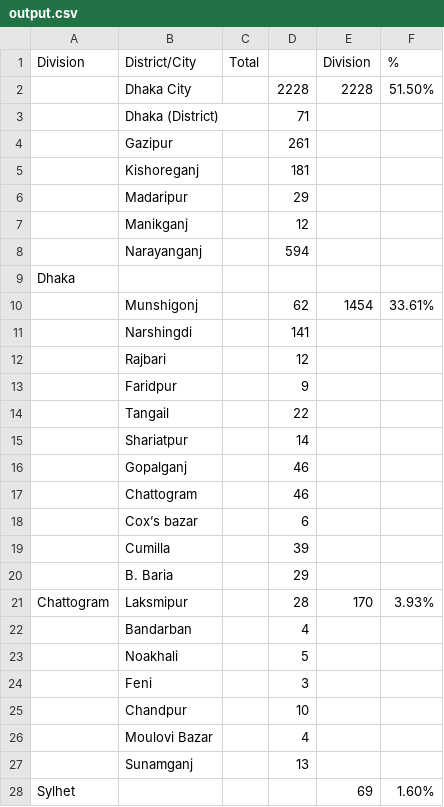
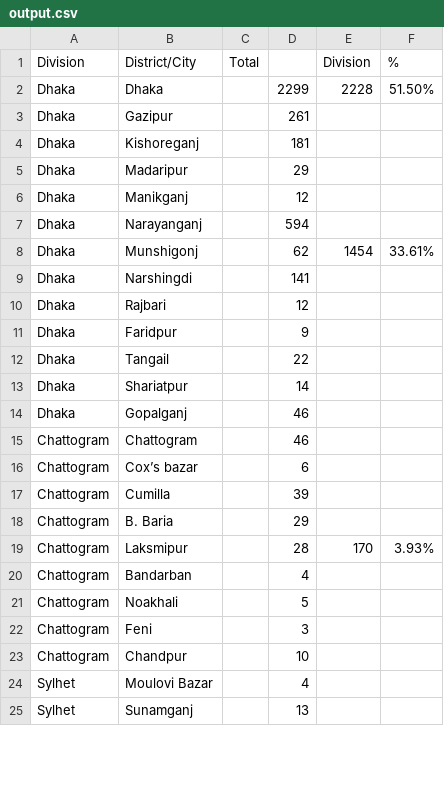
Before and after one commit to rizveeredwan/Corona-History, a CSV file: bangladesh-data/output.csv, drawn as a sheet; only a part is shown; the diff covers the shown part only.

Commit message:
bd data

```diff
--- a/bangladesh-data/output.csv
+++ b/bangladesh-data/output.csv
@@ -1,28 +1,25 @@
 Division,District/City,Total,,Division,%
-"",Dhaka City,,2228,2228,51.50%
-"",Dhaka (District),,71,,
-"",Gazipur,,261,,
-"",Kishoreganj,,181,,
-"",Madaripur,,29,,
-"",Manikganj,,12,,
-"",Narayanganj,,594,,
-Dhaka,,,,,
-"",Munshigonj,,62,1454,33.61%
-"",Narshingdi,,141,,
-"",Rajbari,,12,,
-"",Faridpur,,9,,
-"",Tangail,,22,,
-"",Shariatpur,,14,,
-"",Gopalganj,,46,,
-"",Chattogram,,46,,
-"",Cox’s bazar,,6,,
-"",Cumilla,,39,,
-"",B. Baria,,29,,
+Dhaka,Dhaka,,2299,2228,51.50%
+Dhaka,Gazipur,,261,,
+Dhaka,Kishoreganj,,181,,
+Dhaka,Madaripur,,29,,
+Dhaka,Manikganj,,12,,
+Dhaka,Narayanganj,,594,,
+Dhaka,Munshigonj,,62,1454,33.61%
+Dhaka,Narshingdi,,141,,
+Dhaka,Rajbari,,12,,
+Dhaka,Faridpur,,9,,
+Dhaka,Tangail,,22,,
+Dhaka,Shariatpur,,14,,
+Dhaka,Gopalganj,,46,,
+Chattogram,Chattogram,,46,,
+Chattogram,Cox’s bazar,,6,,
+Chattogram,Cumilla,,39,,
+Chattogram,B. Baria,,29,,
 Chattogram,Laksmipur,,28,170,3.93%
-"",Bandarban,,4,,
-"",Noakhali,,5,,
-"",Feni,,3,,
-"",Chandpur,,10,,
-"",Moulovi Bazar,,4,,
-"",Sunamganj,,13,,
-Sylhet,,,,69,1.60%
+Chattogram,Bandarban,,4,,
+Chattogram,Noakhali,,5,,
+Chattogram,Feni,,3,,
+Chattogram,Chandpur,,10,,
+Sylhet,Moulovi Bazar,,4,,
+Sylhet,Sunamganj,,13,,
```
Also changed, not shown: 4 removed rows and 34 edited cells elsewhere in this file.
